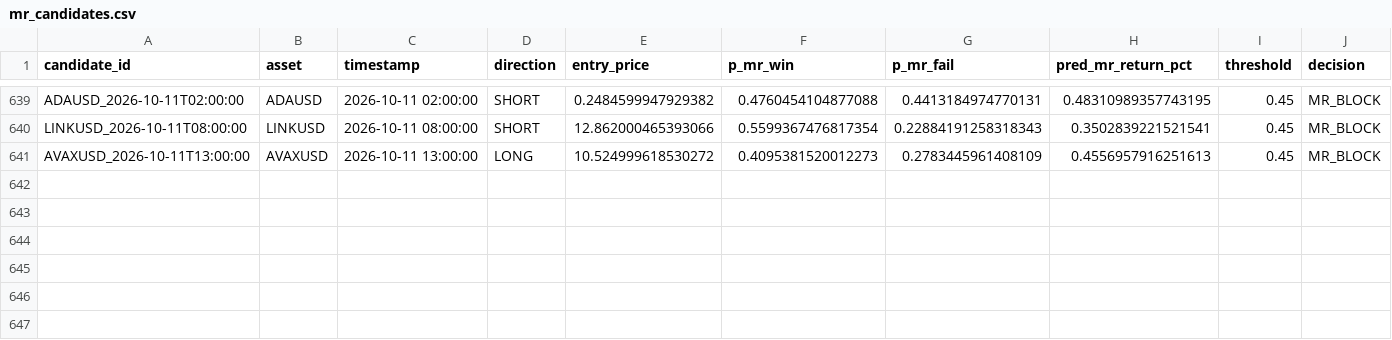
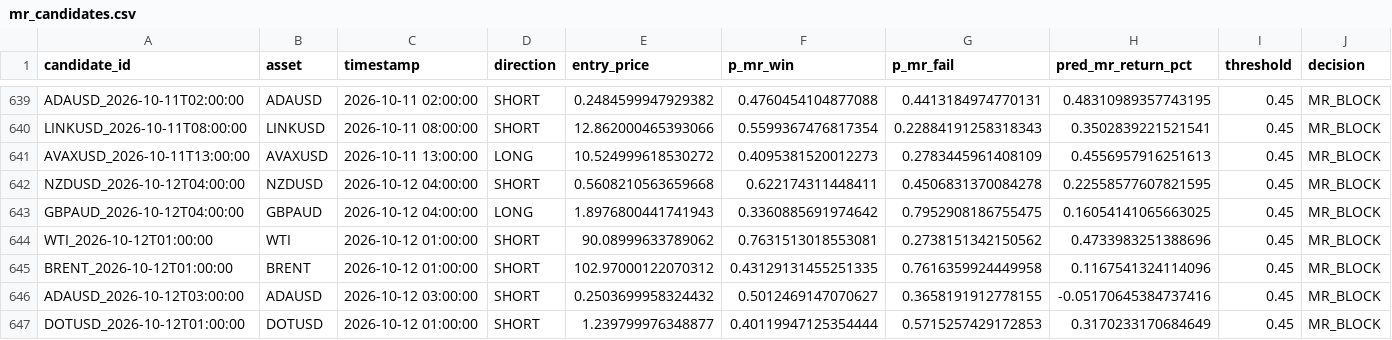
Before and after one commit to NeefPoom/Tradingstrategy01, a CSV file: data/forward/mr_candidates.csv, drawn as a sheet; only a part is shown, gaps mark what is left out; rows hold the shown columns only; the diff names each change by its address in the sheet, - before the commit and + after, or states it on an @@ line.

```diff
--- a/data/forward/mr_candidates.csv
+++ b/data/forward/mr_candidates.csv
+row 642: NZDUSD_2026-10-12T04:00:00 | NZDUSD | 2026-10-12 04:00:00 | SHORT | 0.5608210563659668 | 0.622174311448411 | 0.4506831370084278 | 0.22558577607821595 | 0.45 | MR_BLOCK
+row 643: GBPAUD_2026-10-12T04:00:00 | GBPAUD | 2026-10-12 04:00:00 | LONG | 1.8976800441741943 | 0.3360885691974642 | 0.7952908186755475 | 0.16054141065663025 | 0.45 | MR_BLOCK
+row 644: WTI_2026-10-12T01:00:00 | WTI | 2026-10-12 01:00:00 | SHORT | 90.08999633789062 | 0.7631513018553081 | 0.2738151342150562 | 0.4733983251388696 | 0.45 | MR_BLOCK
+row 645: BRENT_2026-10-12T01:00:00 | BRENT | 2026-10-12 01:00:00 | SHORT | 102.97000122070312 | 0.43129131455251335 | 0.7616359924449958 | 0.1167541324114096 | 0.45 | MR_BLOCK
+row 646: ADAUSD_2026-10-12T03:00:00 | ADAUSD | 2026-10-12 03:00:00 | SHORT | 0.2503699958324432 | 0.5012469147070627 | 0.3658191912778155 | -0.05170645384737416 | 0.45 | MR_BLOCK
+row 647: DOTUSD_2026-10-12T01:00:00 | DOTUSD | 2026-10-12 01:00:00 | SHORT | 1.239799976348877 | 0.40119947125354444 | 0.5715257429172853 | 0.3170233170684649 | 0.45 | MR_BLOCK
```
Also changed, not shown: data/prices/AUS200_1h_yahoo.csv, data/prices/HK50_1h_yahoo.csv, 52 other files.
